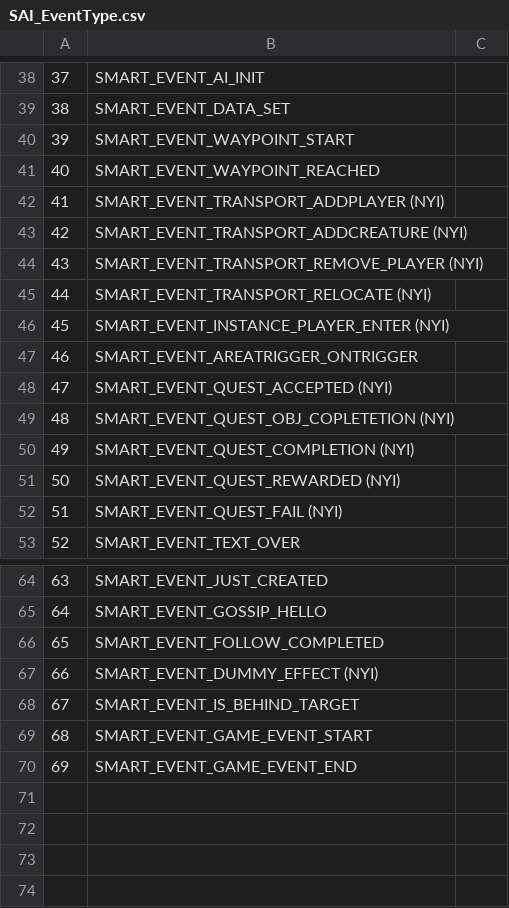
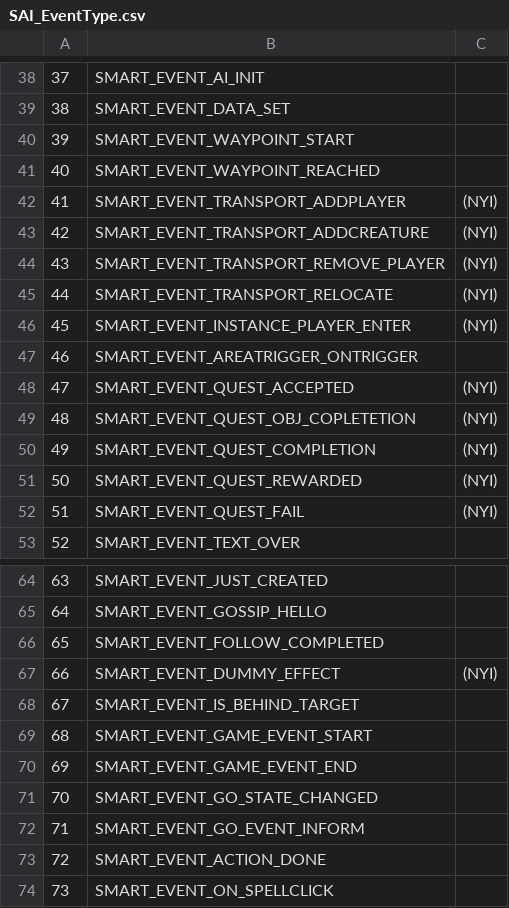
Before and after one commit to Faq/Truice, a CSV file: CSV/SAI_EventType.csv, drawn as a sheet; only a part is shown, gaps mark what is left out; removed rows and columns are numbered as before the commit, all else as after; the diff names each change by its address in the sheet, - before the commit and + after, or states it on an @@ line.

```diff
--- a/CSV/SAI_EventType.csv
+++ b/CSV/SAI_EventType.csv
-row 42: 41 | SMART_EVENT_TRANSPORT_ADDPLAYER (NYI)
-row 43: 42 | SMART_EVENT_TRANSPORT_ADDCREATURE (NYI)
-row 44: 43 | SMART_EVENT_TRANSPORT_REMOVE_PLAYER (NYI)
-row 45: 44 | SMART_EVENT_TRANSPORT_RELOCATE (NYI)
-row 46: 45 | SMART_EVENT_INSTANCE_PLAYER_ENTER (NYI)
+row 42: 41 | SMART_EVENT_TRANSPORT_ADDPLAYER | (NYI)
+row 43: 42 | SMART_EVENT_TRANSPORT_ADDCREATURE | (NYI)
+row 44: 43 | SMART_EVENT_TRANSPORT_REMOVE_PLAYER | (NYI)
+row 45: 44 | SMART_EVENT_TRANSPORT_RELOCATE | (NYI)
+row 46: 45 | SMART_EVENT_INSTANCE_PLAYER_ENTER | (NYI)
-row 48: 47 | SMART_EVENT_QUEST_ACCEPTED (NYI)
-row 49: 48 | SMART_EVENT_QUEST_OBJ_COPLETETION (NYI)
-row 50: 49 | SMART_EVENT_QUEST_COMPLETION (NYI)
-row 51: 50 | SMART_EVENT_QUEST_REWARDED (NYI)
-row 52: 51 | SMART_EVENT_QUEST_FAIL (NYI)
+row 48: 47 | SMART_EVENT_QUEST_ACCEPTED | (NYI)
+row 49: 48 | SMART_EVENT_QUEST_OBJ_COPLETETION | (NYI)
+row 50: 49 | SMART_EVENT_QUEST_COMPLETION | (NYI)
+row 51: 50 | SMART_EVENT_QUEST_REWARDED | (NYI)
+row 52: 51 | SMART_EVENT_QUEST_FAIL | (NYI)
-row 67: 66 | SMART_EVENT_DUMMY_EFFECT (NYI)
+row 67: 66 | SMART_EVENT_DUMMY_EFFECT | (NYI)
+row 71: 70 | SMART_EVENT_GO_STATE_CHANGED
+row 72: 71 | SMART_EVENT_GO_EVENT_INFORM
+row 73: 72 | SMART_EVENT_ACTION_DONE
+row 74: 73 | SMART_EVENT_ON_SPELLCLICK
```
Also changed, not shown: CSV/SAI_ActionType.csv, 1 other file.
